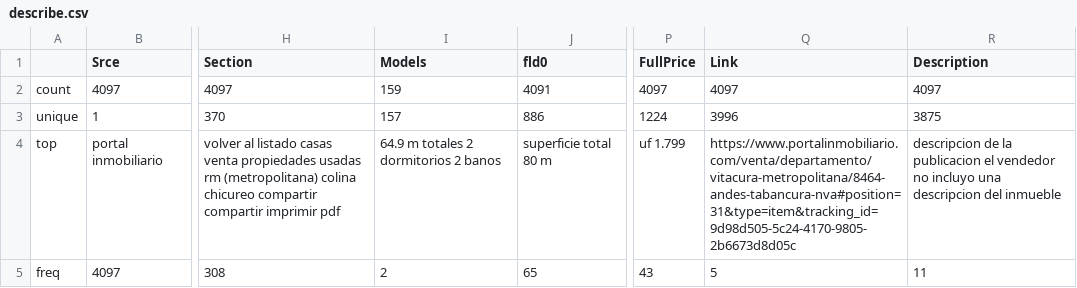
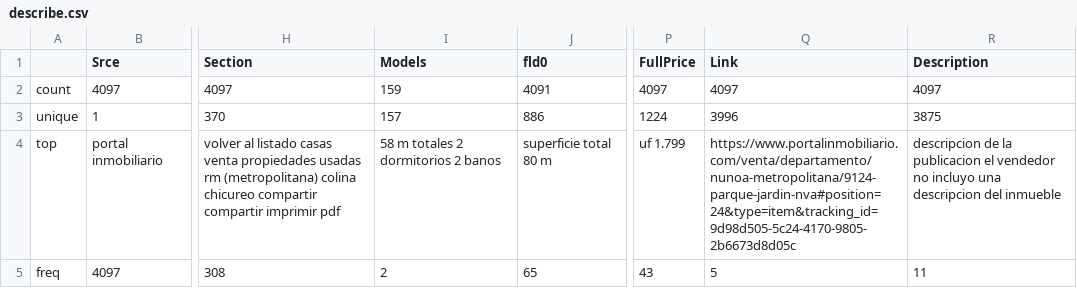
Before and after one commit to Brownbull/housemodel, a CSV file: stats/ETL/20200723/ETL_00_COLLECT/portal inmobiliario/describe.csv, drawn as a sheet; only a part is shown, gaps mark what is left out; the diff names each change by its address in the sheet, - before the commit and + after, or states it on an @@ line.

```diff
--- a/stats/ETL/20200723/ETL_00_COLLECT/portal inmobiliario/describe.csv
+++ b/stats/ETL/20200723/ETL_00_COLLECT/portal inmobiliario/describe.csv
-I4 (Models): 64.9 m totales 2 dormitorios 2 banos
+I4 (Models): 58 m totales 2 dormitorios 2 banos
-Q4 (Link): https://www.portalinmobiliario.com/venta/departamento/vitacura-metropolitana/8464-andes-tabancura-nva#position=31&type=item&tracking_id=9d98d505-5c24-4170-9805-2b6673d8d05c
+Q4 (Link): https://www.portalinmobiliario.com/venta/departamento/nunoa-metropolitana/9124-parque-jardin-nva#position=24&type=item&tracking_id=9d98d505-5c24-4170-9805-2b6673d8d05c
```
Also changed, not shown: stats/ETL/20200721/ETL_00_COLLECT/portal inmobiliario/describe.csv, stats/ETL/20200723/ETL_01_BUILD/portal inmobiliario/describe.csv, 15 other files.
